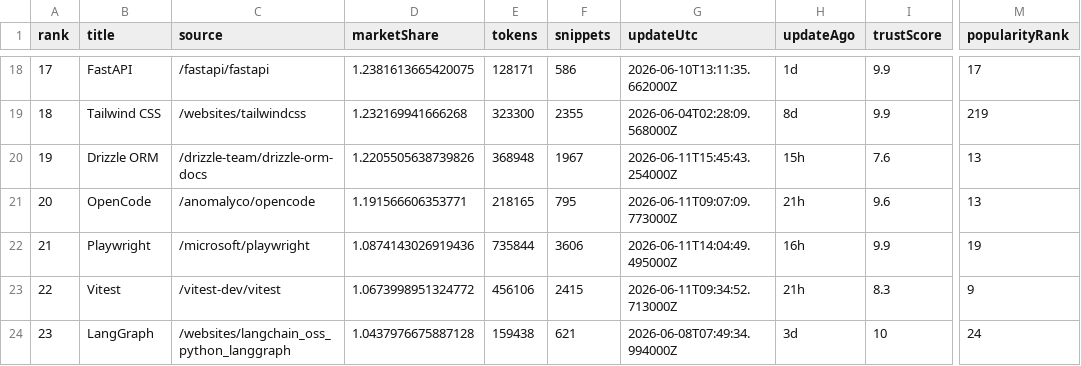
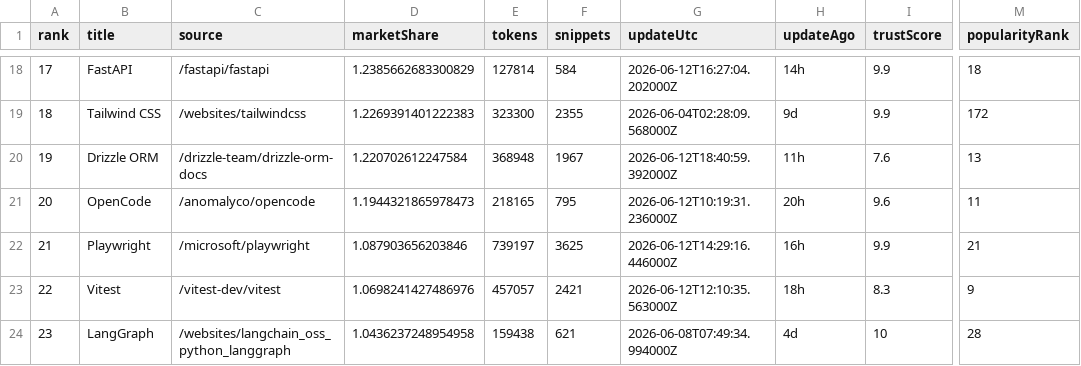
Before and after one commit to LouisLau-art/multi-agent-skills-catalog, a CSV file: docs/data/context7_docs_popular_top50.csv, drawn as a sheet; only a part is shown, gaps mark what is left out; the diff covers the shown part only; the diff names each change by its address in the sheet, - before the commit and + after, or states it on an @@ line.

```diff
--- a/docs/data/context7_docs_popular_top50.csv
+++ b/docs/data/context7_docs_popular_top50.csv
-D18 (marketShare): 1.2381613665420075
+D18 (marketShare): 1.2385662683300829
-E18 (tokens): 128171
+E18 (tokens): 127814
-F18 (snippets): 586
+F18 (snippets): 584
-G18 (updateUtc): 2026-06-10T13:11:35.662000Z
+G18 (updateUtc): 2026-06-12T16:27:04.202000Z
-H18 (updateAgo): 1d
+H18 (updateAgo): 14h
-M18 (popularityRank): 17
+M18 (popularityRank): 18
-D19 (marketShare): 1.232169941666268
+D19 (marketShare): 1.2269391401222383
-H19 (updateAgo): 8d
+H19 (updateAgo): 9d
-M19 (popularityRank): 219
+M19 (popularityRank): 172
-D20 (marketShare): 1.2205505638739826
+D20 (marketShare): 1.220702612247584
-G20 (updateUtc): 2026-06-11T15:45:43.254000Z
+G20 (updateUtc): 2026-06-12T18:40:59.392000Z
-H20 (updateAgo): 15h
+H20 (updateAgo): 11h
-D21 (marketShare): 1.191566606353771
+D21 (marketShare): 1.1944321865978473
-G21 (updateUtc): 2026-06-11T09:07:09.773000Z
+G21 (updateUtc): 2026-06-12T10:19:31.236000Z
-H21 (updateAgo): 21h
+H21 (updateAgo): 20h
-M21 (popularityRank): 13
+M21 (popularityRank): 11
-D22 (marketShare): 1.0874143026919436
+D22 (marketShare): 1.087903656203846
-E22 (tokens): 735844
+E22 (tokens): 739197
-F22 (snippets): 3606
+F22 (snippets): 3625
-G22 (updateUtc): 2026-06-11T14:04:49.495000Z
+G22 (updateUtc): 2026-06-12T14:29:16.446000Z
-M22 (popularityRank): 19
+M22 (popularityRank): 21
-D23 (marketShare): 1.0673998951324772
+D23 (marketShare): 1.0698241427486976
-E23 (tokens): 456106
+E23 (tokens): 457057
-F23 (snippets): 2415
+F23 (snippets): 2421
-G23 (updateUtc): 2026-06-11T09:34:52.713000Z
+G23 (updateUtc): 2026-06-12T12:10:35.563000Z
-H23 (updateAgo): 21h
+H23 (updateAgo): 18h
-D24 (marketShare): 1.0437976675887128
+D24 (marketShare): 1.0436237248954958
-H24 (updateAgo): 3d
+H24 (updateAgo): 4d
-M24 (popularityRank): 24
+M24 (popularityRank): 28
```
Also changed, not shown: 166 edited cells elsewhere in this file, docs/data/skills_sh_all_time_top2000.csv, 5 other files.
